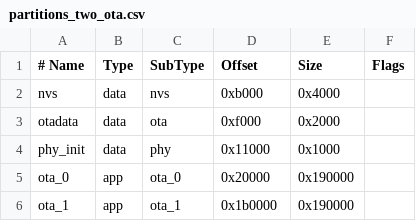
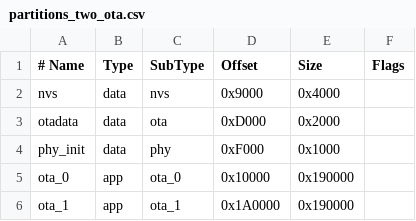
Before and after one commit to devcorazon/ecmf_essential, a CSV file: partitions_two_ota.csv, drawn as a sheet; the diff names each change by its address in the sheet, - before the commit and + after, or states it on an @@ line.

```diff
--- a/partitions_two_ota.csv
+++ b/partitions_two_ota.csv
-D2 (Offset): 0xb000
+D2 (Offset): 0x9000
-D3 (Offset): 0xf000
+D3 (Offset): 0xD000
-D4 (Offset): 0x11000
+D4 (Offset): 0xF000
-D5 (Offset): 0x20000
+D5 (Offset): 0x10000
-D6 (Offset): 0x1b0000
+D6 (Offset): 0x1A0000
```
Also changed, not shown: 11 other files.
